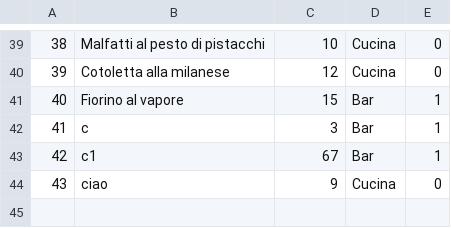
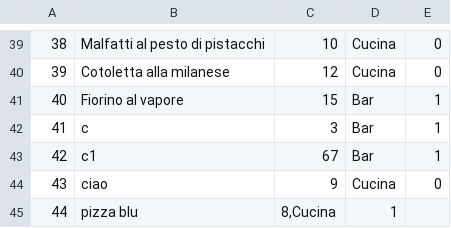
Before and after one commit to IngSW-unipv/Progetto-I22, a CSV file: Restaurant/src/it/unipv/po/cosi/restaurant/database/config/servings.csv, drawn as a sheet; only a part is shown, gaps mark what is left out.

```diff
--- a/Restaurant/src/it/unipv/po/cosi/restaurant/database/config/servings.csv
+++ b/Restaurant/src/it/unipv/po/cosi/restaurant/database/config/servings.csv
@@ -44 +44,2 @@
 43;ciao;9;Cucina;0
+44; pizza blu;8,Cucina;1
```
Also changed, not shown: Restaurant/bin/it/unipv/po/cosi/restaurant/database/config/servings.csv, 9 other files.
